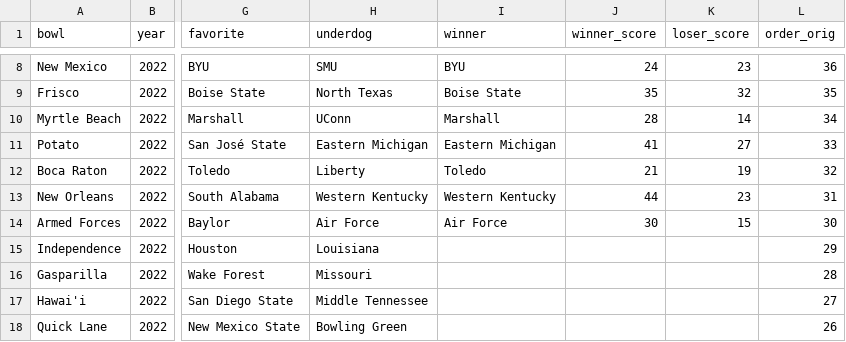
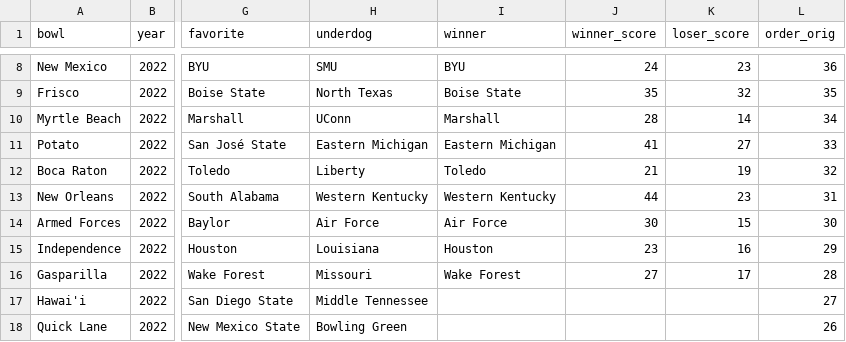
Before and after one commit to rjmorris/bowl_pickem, a TSV file: 2022/data/games.tsv, drawn as a sheet; only a part is shown, gaps mark what is left out; the diff names each change by its address in the sheet, - before the commit and + after, or states it on an @@ line.

Commit message:
Update with results of latest games

```diff
--- a/2022/data/games.tsv
+++ b/2022/data/games.tsv
-I15 (winner): (empty)
+I15 (winner): Houston
-J15 (winner_score): (empty)
+J15 (winner_score): 23
-K15 (loser_score): (empty)
+K15 (loser_score): 16
-I16 (winner): (empty)
+I16 (winner): Wake Forest
-J16 (winner_score): (empty)
+J16 (winner_score): 27
-K16 (loser_score): (empty)
+K16 (loser_score): 17
```
